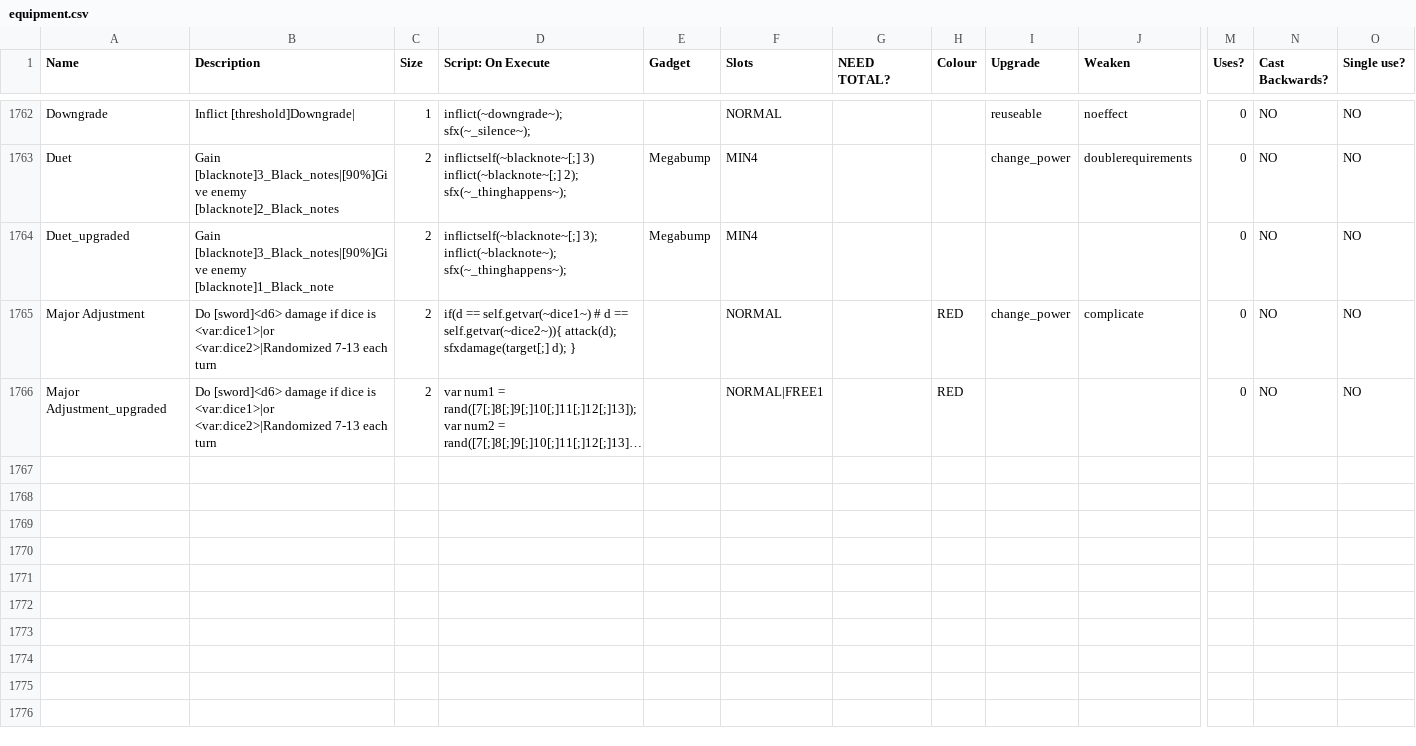
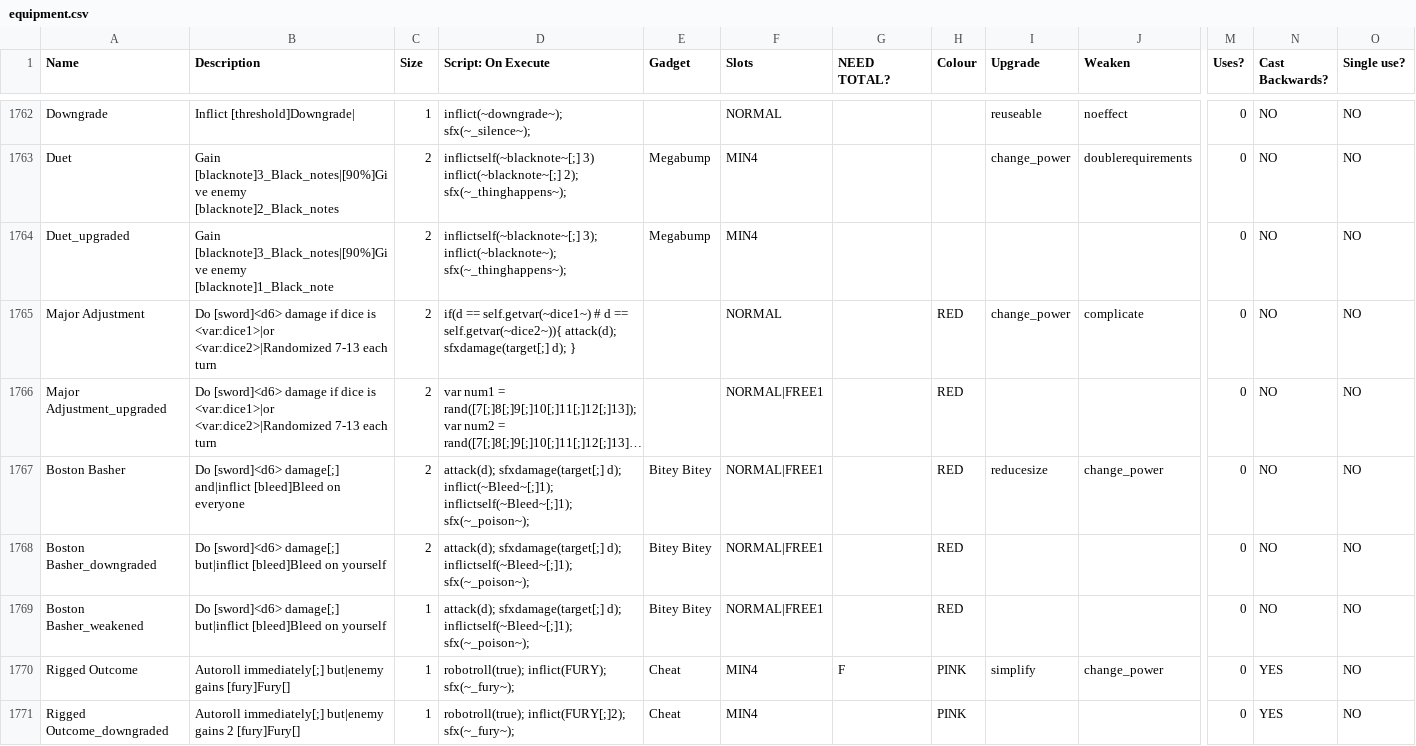
Before and after one commit to godisgoodmatt/christmasspecial, a CSV file: _append/data/text/equipment.csv, drawn as a sheet; only a part is shown, gaps mark what is left out; long unchanged cells end in …; rows hold the shown columns only; the diff names each change by its address in the sheet, - before the commit and + after, or states it on an @@ line.

```diff
--- a/_append/data/text/equipment.csv
+++ b/_append/data/text/equipment.csv
+row 1767: Boston Basher | Do [sword]<d6> damage[;] and|inflict [bleed]Bleed on everyone | 2 | attack(d); sfxdamage(target[;] d); inflict(~Bleed~[;]1); inflictself(~Bleed~[;]1); sfx(~_poison~); | Bitey Bitey | NORMAL|FREE1 |  | RED | reducesize | change_power | 0 | NO | NO
+row 1768: Boston Basher_downgraded | Do [sword]<d6> damage[;] but|inflict [bleed]Bleed on yourself | 2 | attack(d); sfxdamage(target[;] d); inflictself(~Bleed~[;]1); sfx(~_poison~); | Bitey Bitey | NORMAL|FREE1 |  | RED |  |  | 0 | NO | NO
+row 1769: Boston Basher_weakened | Do [sword]<d6> damage[;] but|inflict [bleed]Bleed on yourself | 1 | attack(d); sfxdamage(target[;] d); inflictself(~Bleed~[;]1); sfx(~_poison~); | Bitey Bitey | NORMAL|FREE1 |  | RED |  |  | 0 | NO | NO
+row 1770: Rigged Outcome | Autoroll immediately[;] but|enemy gains [fury]Fury[] | 1 | robotroll(true); inflict(FURY); sfx(~_fury~); | Cheat | MIN4 | F | PINK | simplify | change_power | 0 | YES | NO
+row 1771: Rigged Outcome_downgraded | Autoroll immediately[;] but|enemy gains 2 [fury]Fury[] | 1 | robotroll(true); inflict(FURY[;]2); sfx(~_fury~); | Cheat | MIN4 |  | PINK |  |  | 0 | YES | NO
```
Also changed, not shown: _append/data/text/skills.csv, _merge/data/text/equipment.csv, 1 other file.
